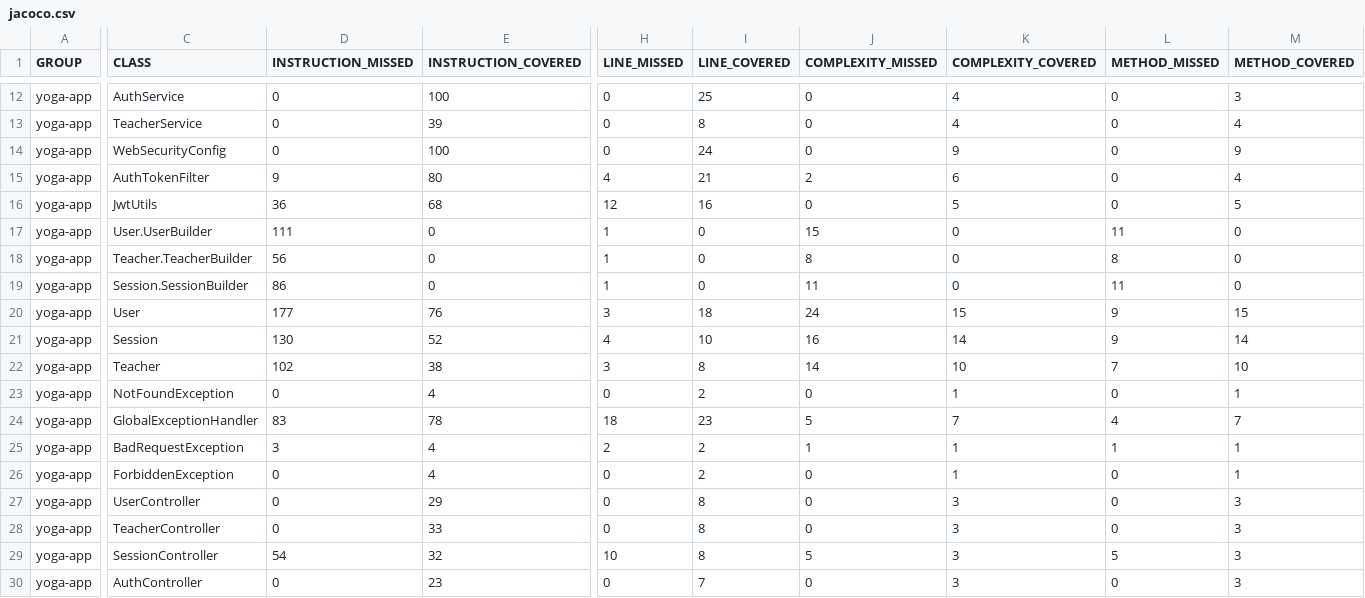
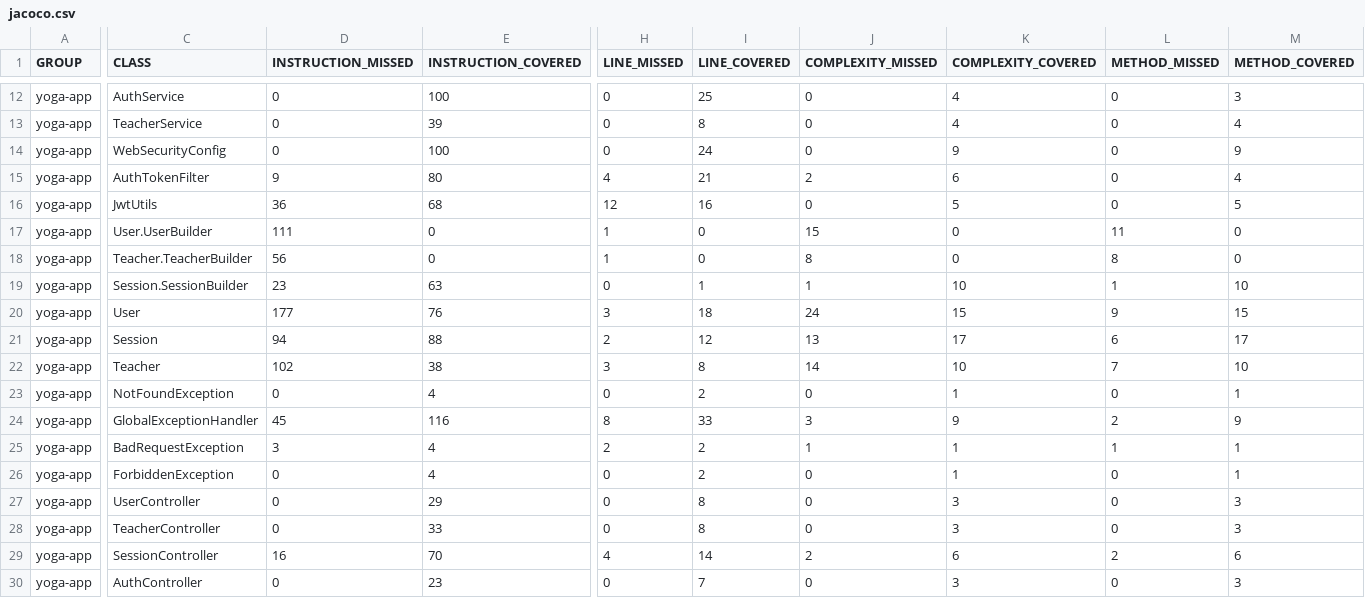
Before and after one commit to manooweb/projet4-fullstack, a CSV file: coverage-reports/back-jacoco/jacoco.csv, drawn as a sheet; only a part is shown, gaps mark what is left out; the diff covers the shown part only; the diff names each change by its address in the sheet, - before the commit and + after, or states it on an @@ line.

```diff
--- a/coverage-reports/back-jacoco/jacoco.csv
+++ b/coverage-reports/back-jacoco/jacoco.csv
-D19 (INSTRUCTION_MISSED): 86
+D19 (INSTRUCTION_MISSED): 23
-E19 (INSTRUCTION_COVERED): 0
+E19 (INSTRUCTION_COVERED): 63
-H19 (LINE_MISSED): 1
+H19 (LINE_MISSED): 0
-I19 (LINE_COVERED): 0
+I19 (LINE_COVERED): 1
-J19 (COMPLEXITY_MISSED): 11
+J19 (COMPLEXITY_MISSED): 1
-K19 (COMPLEXITY_COVERED): 0
+K19 (COMPLEXITY_COVERED): 10
-L19 (METHOD_MISSED): 11
+L19 (METHOD_MISSED): 1
-M19 (METHOD_COVERED): 0
+M19 (METHOD_COVERED): 10
-D21 (INSTRUCTION_MISSED): 130
+D21 (INSTRUCTION_MISSED): 94
-E21 (INSTRUCTION_COVERED): 52
+E21 (INSTRUCTION_COVERED): 88
-H21 (LINE_MISSED): 4
+H21 (LINE_MISSED): 2
-I21 (LINE_COVERED): 10
+I21 (LINE_COVERED): 12
-J21 (COMPLEXITY_MISSED): 16
+J21 (COMPLEXITY_MISSED): 13
-K21 (COMPLEXITY_COVERED): 14
+K21 (COMPLEXITY_COVERED): 17
-L21 (METHOD_MISSED): 9
+L21 (METHOD_MISSED): 6
-M21 (METHOD_COVERED): 14
+M21 (METHOD_COVERED): 17
-D24 (INSTRUCTION_MISSED): 83
+D24 (INSTRUCTION_MISSED): 45
-E24 (INSTRUCTION_COVERED): 78
+E24 (INSTRUCTION_COVERED): 116
-H24 (LINE_MISSED): 18
+H24 (LINE_MISSED): 8
-I24 (LINE_COVERED): 23
+I24 (LINE_COVERED): 33
-J24 (COMPLEXITY_MISSED): 5
+J24 (COMPLEXITY_MISSED): 3
-K24 (COMPLEXITY_COVERED): 7
+K24 (COMPLEXITY_COVERED): 9
-L24 (METHOD_MISSED): 4
+L24 (METHOD_MISSED): 2
-M24 (METHOD_COVERED): 7
+M24 (METHOD_COVERED): 9
-D29 (INSTRUCTION_MISSED): 54
+D29 (INSTRUCTION_MISSED): 16
-E29 (INSTRUCTION_COVERED): 32
+E29 (INSTRUCTION_COVERED): 70
-H29 (LINE_MISSED): 10
+H29 (LINE_MISSED): 4
-I29 (LINE_COVERED): 8
+I29 (LINE_COVERED): 14
-J29 (COMPLEXITY_MISSED): 5
+J29 (COMPLEXITY_MISSED): 2
-K29 (COMPLEXITY_COVERED): 3
+K29 (COMPLEXITY_COVERED): 6
-L29 (METHOD_MISSED): 5
+L29 (METHOD_MISSED): 2
-M29 (METHOD_COVERED): 3
+M29 (METHOD_COVERED): 6
```
Also changed, not shown: 18 edited cells elsewhere in this file, 25 other files.
